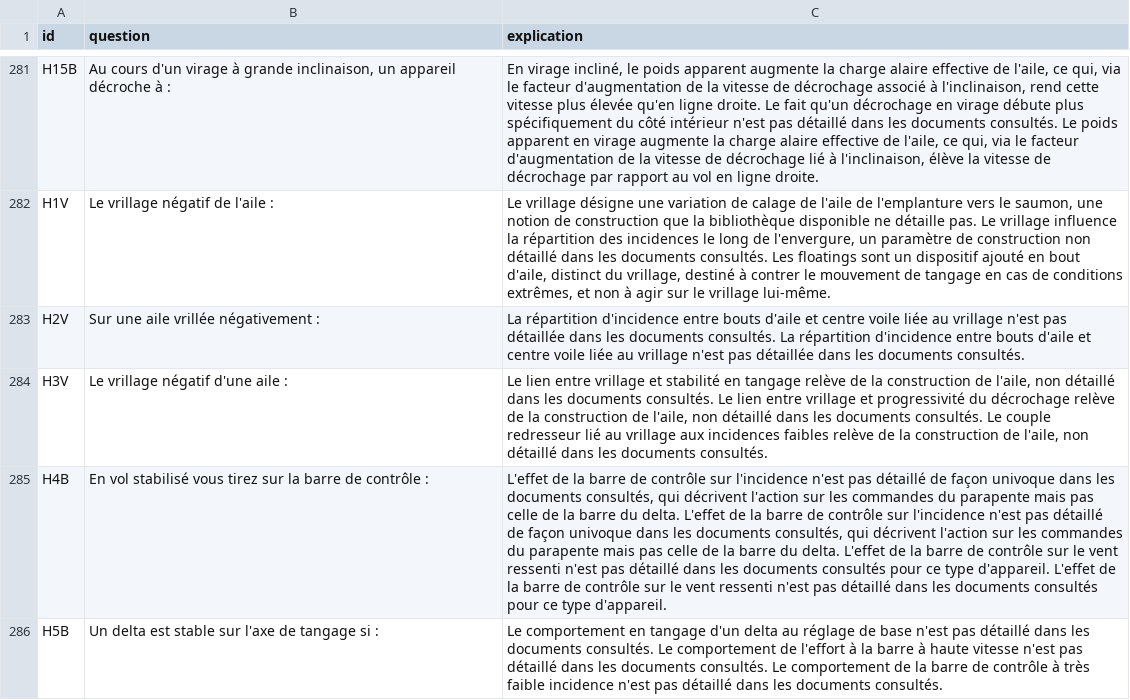
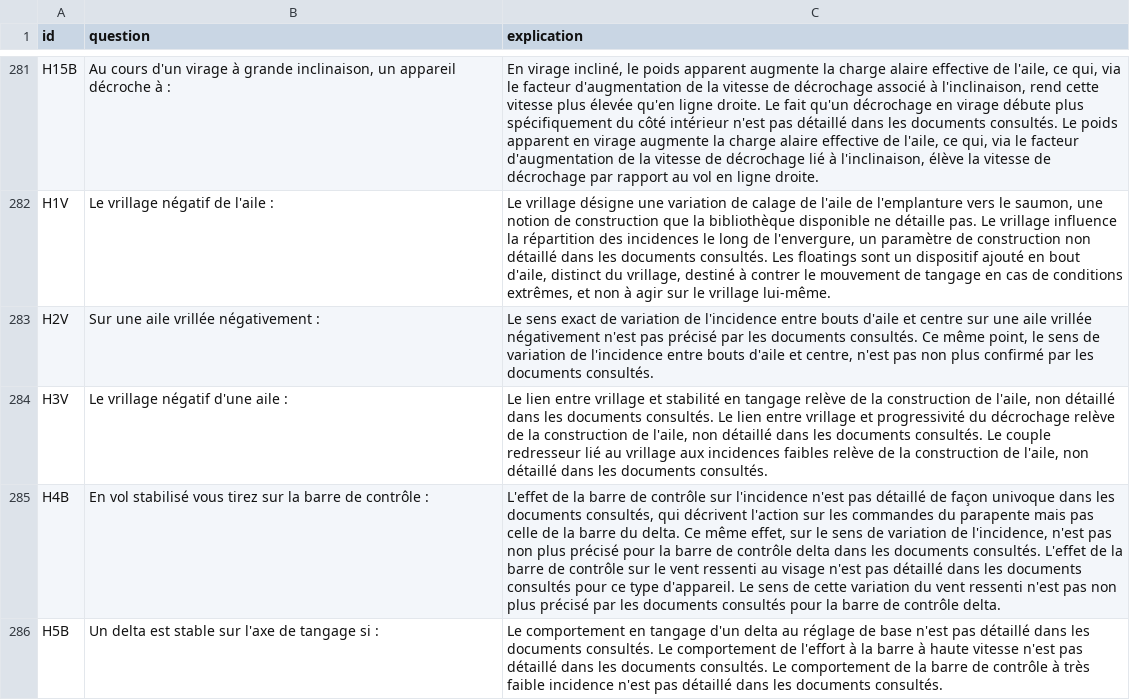
Before and after one commit to urbamax/AssistantParapente, a CSV file: js/data/qcm_ffvl_explanations.csv, drawn as a sheet; only a part is shown, gaps mark what is left out; the diff covers the shown part only; the diff names each change by its address in the sheet, - before the commit and + after, or states it on an @@ line.

```diff
--- a/js/data/qcm_ffvl_explanations.csv
+++ b/js/data/qcm_ffvl_explanations.csv
-C283 (explication): La répartition d'incidence entre bouts d'aile et centre voile liée au vrillage n'est pas détaillée dans les documents consultés. La répartition d'incidence entre bouts d'aile et centre voile liée au vrillage n'est pas détaillée dans les documents…
+C283 (explication): Le sens exact de variation de l'incidence entre bouts d'aile et centre sur une aile vrillée négativement n'est pas précisé par les documents consultés. Ce même point, le sens de variation de l'incidence entre bouts d'aile et centre, n'est pas non plus confirmé par les documents…
-C285 (explication): …du delta. L'effet de la barre de contrôle sur l'incidence n'est pas détaillé de façon univoque dans les documents consultés, qui décrivent l'action sur les commandes du parapente mais pas celle de la barre du delta. L'effet de la barre de contrôle sur le vent ressenti n'est pas détaillé dans les documents consultés pour ce type d'appareil. L'effet de la barre de contrôle sur le vent ressenti n'est pas détaillé dans les documents consultés pour ce type d'appareil.
+C285 (explication): …du delta. Ce même effet, sur le sens de variation de l'incidence, n'est pas non plus précisé pour la barre de contrôle delta dans les documents consultés. L'effet de la barre de contrôle sur le vent ressenti au visage n'est pas détaillé dans les documents consultés pour ce type d'appareil. Le sens de cette variation du vent ressenti n'est pas non plus précisé par les documents consultés pour la barre de contrôle delta.
```
Also changed, not shown: 5 edited cells elsewhere in this file.
